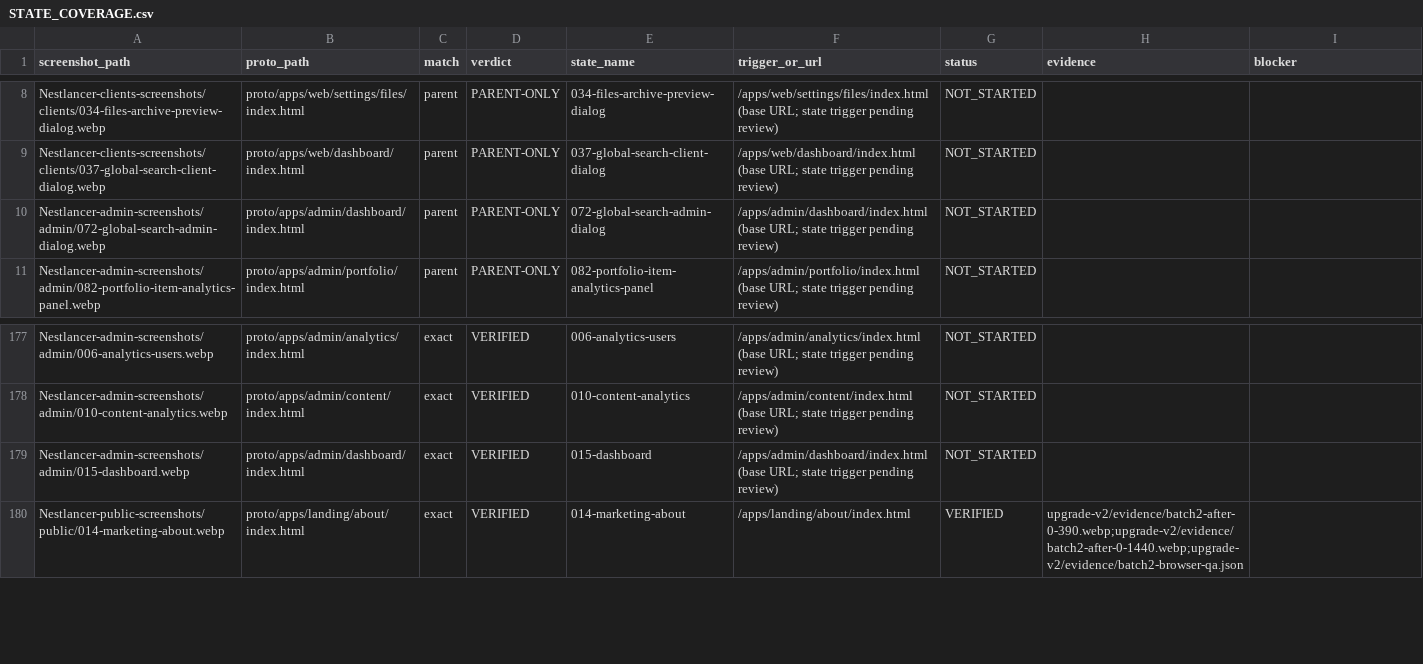
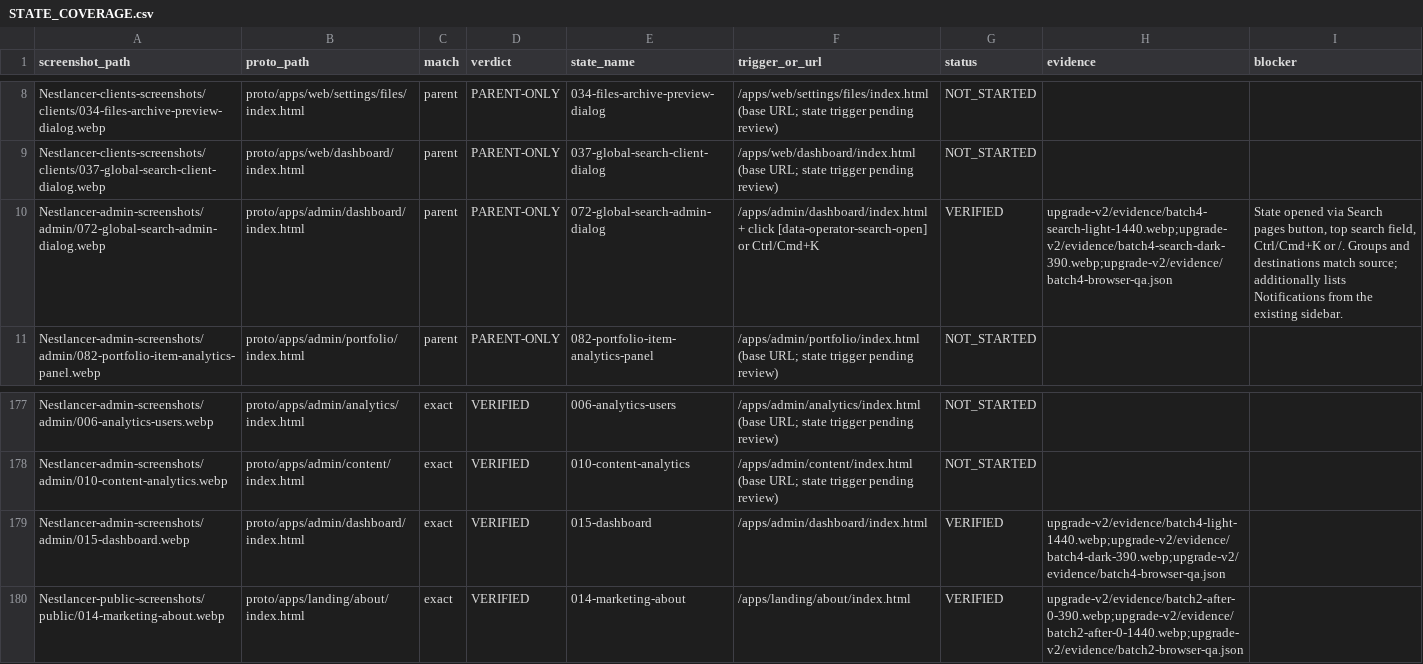
Before and after one commit to nestlancer/frontend-ui-upgrade, a CSV file: upgrade-v2/STATE_COVERAGE.csv, drawn as a sheet; only a part is shown, gaps mark what is left out.

```diff
--- a/upgrade-v2/STATE_COVERAGE.csv
+++ b/upgrade-v2/STATE_COVERAGE.csv
@@ -9,3 +9,3 @@ Nestlancer-clients-screenshots/clients/034-files-archive-preview-dialog.webp,pro
 Nestlancer-clients-screenshots/clients/037-global-search-client-dialog.webp,proto/apps/web/dashboard/index.html,parent,PARENT-ONLY,037-global-search-client-dialog,/apps/web/dashboard/index.html (base URL; state trigger pending review),NOT_STARTED,,
-Nestlancer-admin-screenshots/admin/072-global-search-admin-dialog.webp,proto/apps/admin/dashboard/index.html,parent,PARENT-ONLY,072-global-search-admin-dialog,/apps/admin/dashboard/index.html (base URL; state trigger pending review),NOT_STARTED,,
+Nestlancer-admin-screenshots/admin/072-global-search-admin-dialog.webp,proto/apps/admin/dashboard/index.html,parent,PARENT-ONLY,072-global-search-admin-dialog,/apps/admin/dashboard/index.html + click [data-operator-search-open] or Ctrl/Cmd+K,VERIFIED,upgrade-v2/evidence/batch4-search-light-1440.webp;upgrade-v2/evidence/batch4-search-dark-390.webp;upgrade-v2/evidence/batch4-browser-qa.json,"State opened via Search pages button, top search field, Ctrl/Cmd+K or /. Groups and destinations match source; additionally lists Notifications from the existing sidebar."
 Nestlancer-admin-screenshots/admin/082-portfolio-item-analytics-panel.webp,proto/apps/admin/portfolio/index.html,parent,PARENT-ONLY,082-portfolio-item-analytics-panel,/apps/admin/portfolio/index.html (base URL; state trigger pending review),NOT_STARTED,,
@@ -178,3 +178,3 @@ Nestlancer-admin-screenshots/admin/006-analytics-users.webp,proto/apps/admin/ana
 Nestlancer-admin-screenshots/admin/010-content-analytics.webp,proto/apps/admin/content/index.html,exact,VERIFIED,010-content-analytics,/apps/admin/content/index.html (base URL; state trigger pending review),NOT_STARTED,,
-Nestlancer-admin-screenshots/admin/015-dashboard.webp,proto/apps/admin/dashboard/index.html,exact,VERIFIED,015-dashboard,/apps/admin/dashboard/index.html (base URL; state trigger pending review),NOT_STARTED,,
+Nestlancer-admin-screenshots/admin/015-dashboard.webp,proto/apps/admin/dashboard/index.html,exact,VERIFIED,015-dashboard,/apps/admin/dashboard/index.html,VERIFIED,upgrade-v2/evidence/batch4-light-1440.webp;upgrade-v2/evidence/batch4-dark-390.webp;upgrade-v2/evidence/batch4-browser-qa.json,
 Nestlancer-public-screenshots/public/014-marketing-about.webp,proto/apps/landing/about/index.html,exact,VERIFIED,014-marketing-about,/apps/landing/about/index.html,VERIFIED,upgrade-v2/evidence/batch2-after-0-390.webp;upgrade-v2/evidence/batch2-after-0-1440.webp;upgrade-v2/evidence/batch2-browser-qa.json,
```
Also changed, not shown: upgrade-v2/MOTION_REGISTER.csv, upgrade-v2/PAGE_COVERAGE.csv, 21 other files.
